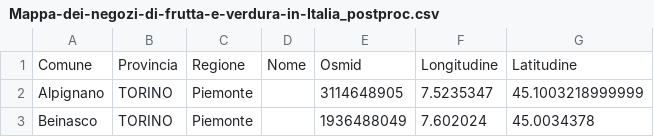
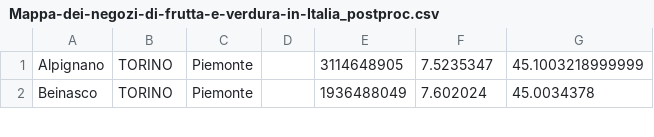
Before and after one commit to frizio/ballaro-data-processing, a CSV file: out/Mappa-dei-negozi-di-frutta-e-verdura-in-Italia_postproc.csv, drawn as a sheet; only a part is shown; the diff names each change by its address in the sheet, - before the commit and + after, or states it on an @@ line.

```diff
--- a/out/Mappa-dei-negozi-di-frutta-e-verdura-in-Italia_postproc.csv
+++ b/out/Mappa-dei-negozi-di-frutta-e-verdura-in-Italia_postproc.csv
-row 1: Comune | Provincia | Regione | Nome | Osmid | Longitudine | Latitudine
```
Also changed, not shown: 9 other files.
